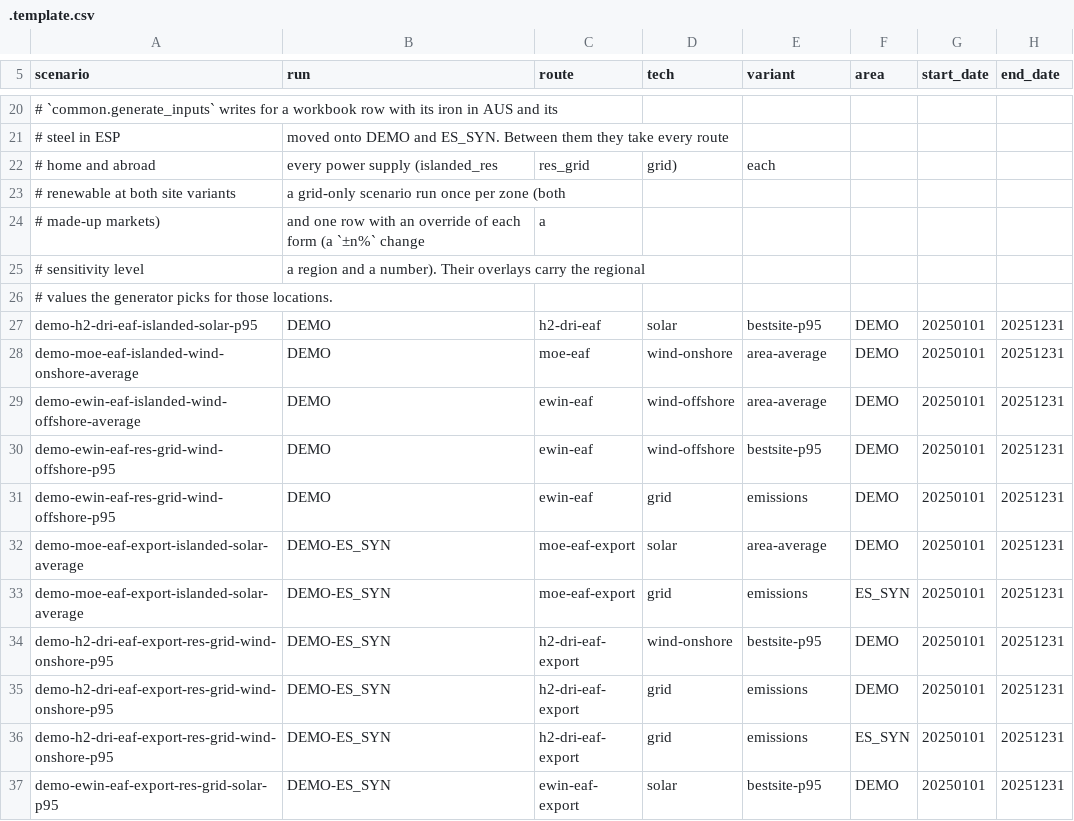
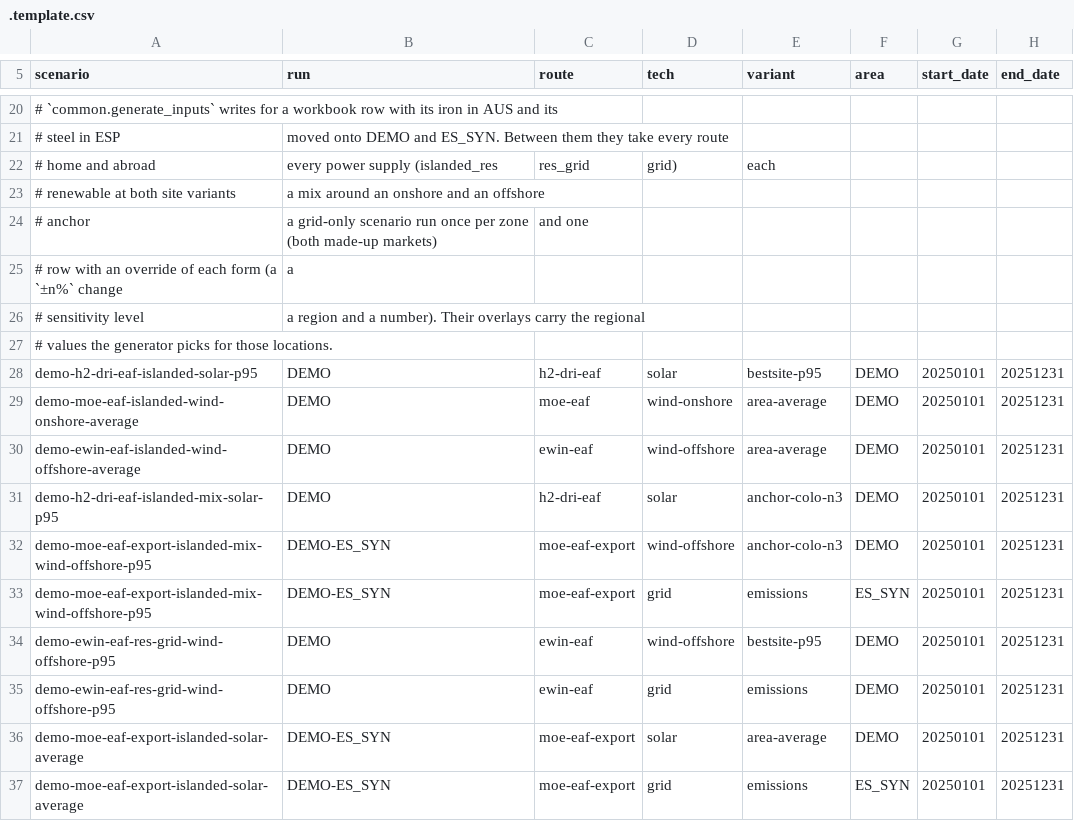
Before and after one commit to Paul-Particle/lcox-steel, a CSV file: config/.template.csv, drawn as a sheet; only a part is shown, gaps mark what is left out; the shorter side is filled out with more unchanged rows; removed rows and columns are numbered as before the commit, all else as after; the diff names each change by its address in the sheet, - before the commit and + after, or states it on an @@ line.

Commit message:
Give a mix row that names no partner count the config's res_cf.anchor_colocation.n_candidates instead of skipping it, and add two template mixes, around an onshore and an offshore anchor

```diff
--- a/config/.template.csv
+++ b/config/.template.csv
-B23 (run): a grid-only scenario run once per zone (both
+B23 (run): a mix around an onshore and an offshore
-row 24: # made-up markets) | and one row with an override of each form (a `±n%` change | a
+row 24: # anchor | a grid-only scenario run once per zone (both made-up markets) | and one
+row 25: # row with an override of each form (a `±n%` change | a
+row 31: demo-h2-dri-eaf-islanded-mix-solar-p95 | DEMO | h2-dri-eaf | solar | anchor-colo-n3 | DEMO | 20250101 | 20251231
+row 32: demo-moe-eaf-export-islanded-mix-wind-offshore-p95 | DEMO-ES_SYN | moe-eaf-export | wind-offshore | anchor-colo-n3 | DEMO | 20250101 | 20251231
+row 33: demo-moe-eaf-export-islanded-mix-wind-offshore-p95 | DEMO-ES_SYN | moe-eaf-export | grid | emissions | ES_SYN | 20250101 | 20251231
```
Also changed, not shown: 5 other files.
